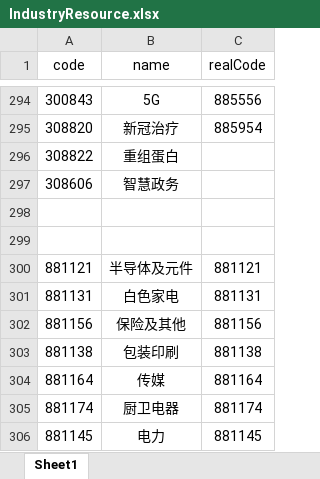
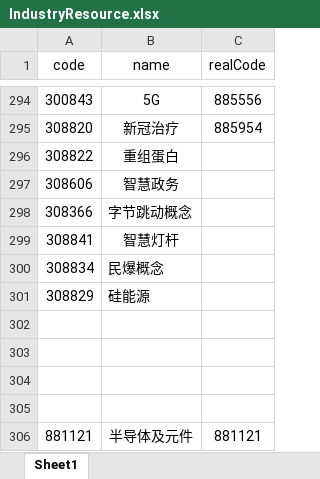
Before and after one commit to jaysunxiao/richguy, an Excel workbook: src/main/resources/excel/IndustryResource.xlsx, sheet Sheet1, drawn as a sheet; only a part is shown, gaps mark what is left out; the shorter side is filled out with more unchanged rows; values as stored, in another font and other column widths than the file's, no borders; the diff names each change by its address in the sheet, - before the commit and + after, or states it on an @@ line.

```diff
--- a/src/main/resources/excel/IndustryResource.xlsx (sheet Sheet1)
+++ b/src/main/resources/excel/IndustryResource.xlsx (sheet Sheet1)
+row 298: 308366 | 字节跳动概念
+row 299: 308841 | 智慧灯杆
+row 300: 308834 | 民爆概念
+row 301: 308829 | 硅能源
+row 302: (empty)
+row 303: (empty)
```
Also changed, not shown: 2 other files.
